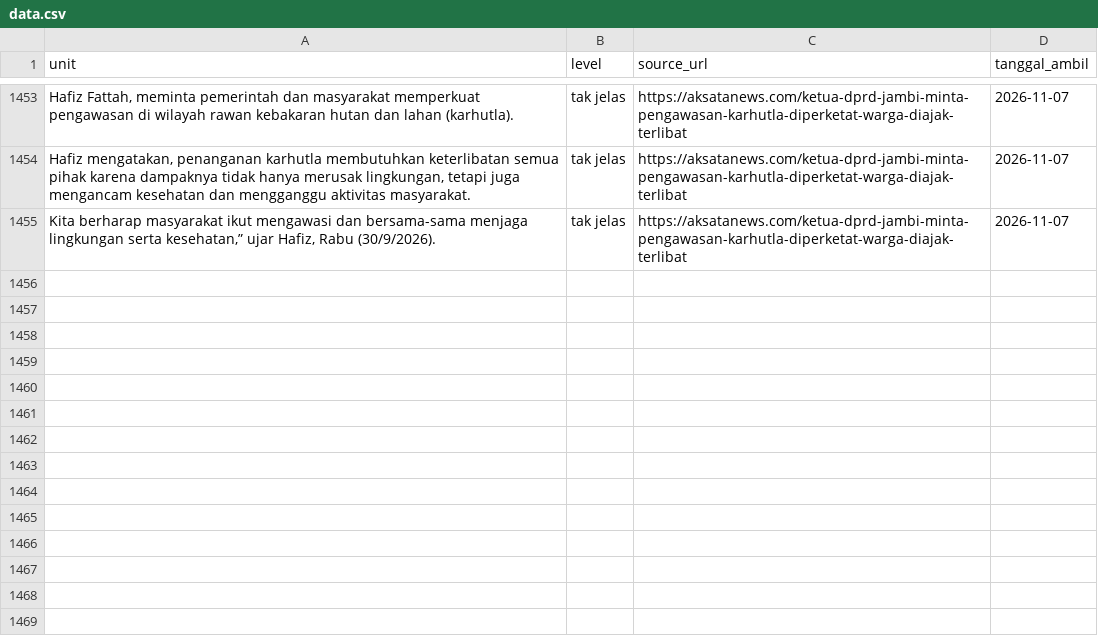
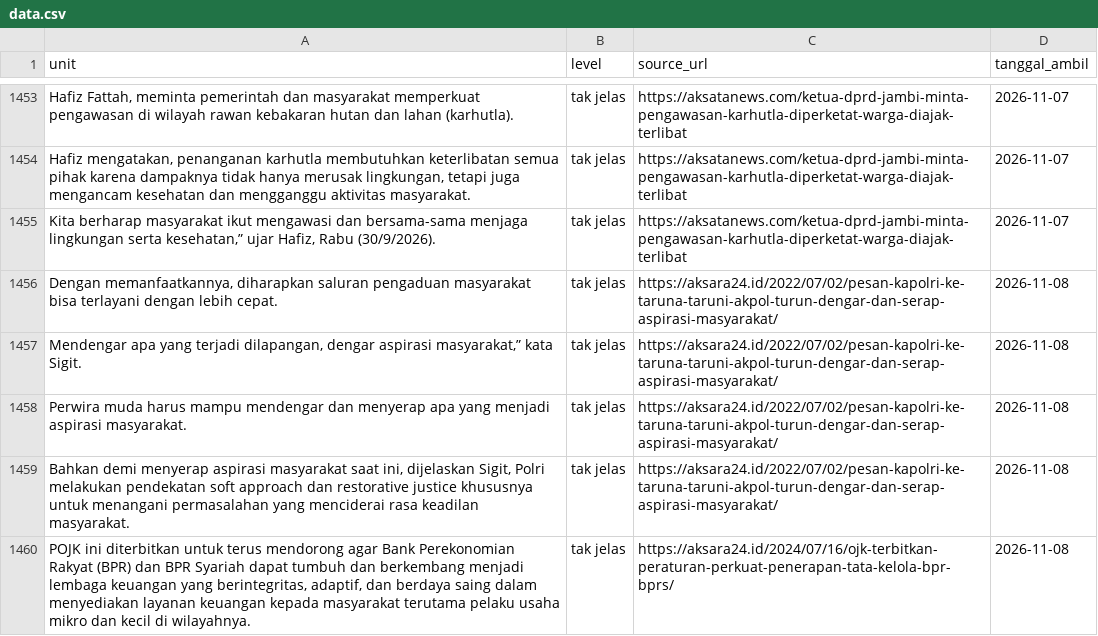
Before and after one commit to yoyi0206/V1_Project, a CSV file: data.csv, drawn as a sheet; only a part is shown, gaps mark what is left out; the diff names each change by its address in the sheet, - before the commit and + after, or states it on an @@ line.

```diff
--- a/data.csv
+++ b/data.csv
+row 1456: Dengan memanfaatkannya, diharapkan saluran pengaduan masyarakat bisa terlayani dengan lebih cepat. | tak jelas | https://aksara24.id/2022/07/02/pesan-kapolri-ke-taruna-taruni-akpol-turun-dengar-dan-serap-aspirasi-masyarakat/ | 2026-11-08
+row 1457: Mendengar apa yang terjadi dilapangan, dengar aspirasi masyarakat,” kata Sigit. | tak jelas | https://aksara24.id/2022/07/02/pesan-kapolri-ke-taruna-taruni-akpol-turun-dengar-dan-serap-aspirasi-masyarakat/ | 2026-11-08
+row 1458: Perwira muda harus mampu mendengar dan menyerap apa yang menjadi aspirasi masyarakat. | tak jelas | https://aksara24.id/2022/07/02/pesan-kapolri-ke-taruna-taruni-akpol-turun-dengar-dan-serap-aspirasi-masyarakat/ | 2026-11-08
+row 1459: Bahkan demi menyerap aspirasi masyarakat saat ini, dijelaskan Sigit, Polri melakukan pendekatan soft approach dan restorative justice khususnya untuk menangani permasalahan yang menciderai rasa keadilan masyarakat. | tak jelas | https://aksara24.id/2022/07/02/pesan-kapolri-ke-taruna-taruni-akpol-turun-dengar-dan-serap-aspirasi-masyarakat/ | 2026-11-08
+row 1460: POJK ini diterbitkan untuk terus mendorong agar Bank Perekonomian Rakyat (BPR) dan BPR Syariah dapat tumbuh dan berkembang menjadi lembaga keuangan yang berintegritas, adaptif, dan berdaya saing dalam menyediakan layanan keuangan kepada masyarakat terutama pelaku usaha mikro dan kecil di wilayahnya. | tak jelas | https://aksara24.id/2024/07/16/ojk-terbitkan-peraturan-perkuat-penerapan-tata-kelola-bpr-bprs/ | 2026-11-08
```
